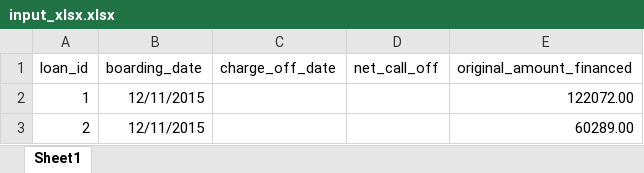
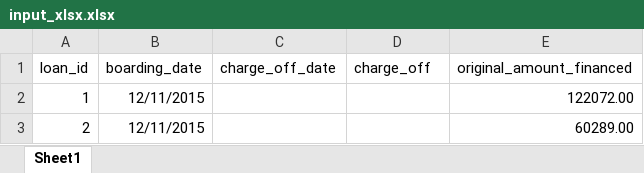
Before and after one commit to granum-tech/open_finance_library, an Excel workbook: vintage_analysis/examples/input/input_xlsx.xlsx, sheet Sheet1, drawn as a sheet; only a part is shown; values as stored, in another font and other column widths than the file's, no borders; the diff names each change by its address in the sheet, - before the commit and + after, or states it on an @@ line.

Commit message:
generalizability improvements - mentions of call off changed to charge off - mentions of net removed since gross and net can be used - example outputs left the same since no functional change

```diff
--- a/vintage_analysis/examples/input/input_xlsx.xlsx (sheet Sheet1)
+++ b/vintage_analysis/examples/input/input_xlsx.xlsx (sheet Sheet1)
-D1: net_call_off
+D1: charge_off
```
Also changed, not shown: vintage_analysis/examples/input/input_errors_xlsx.xlsx, 4 other files.
